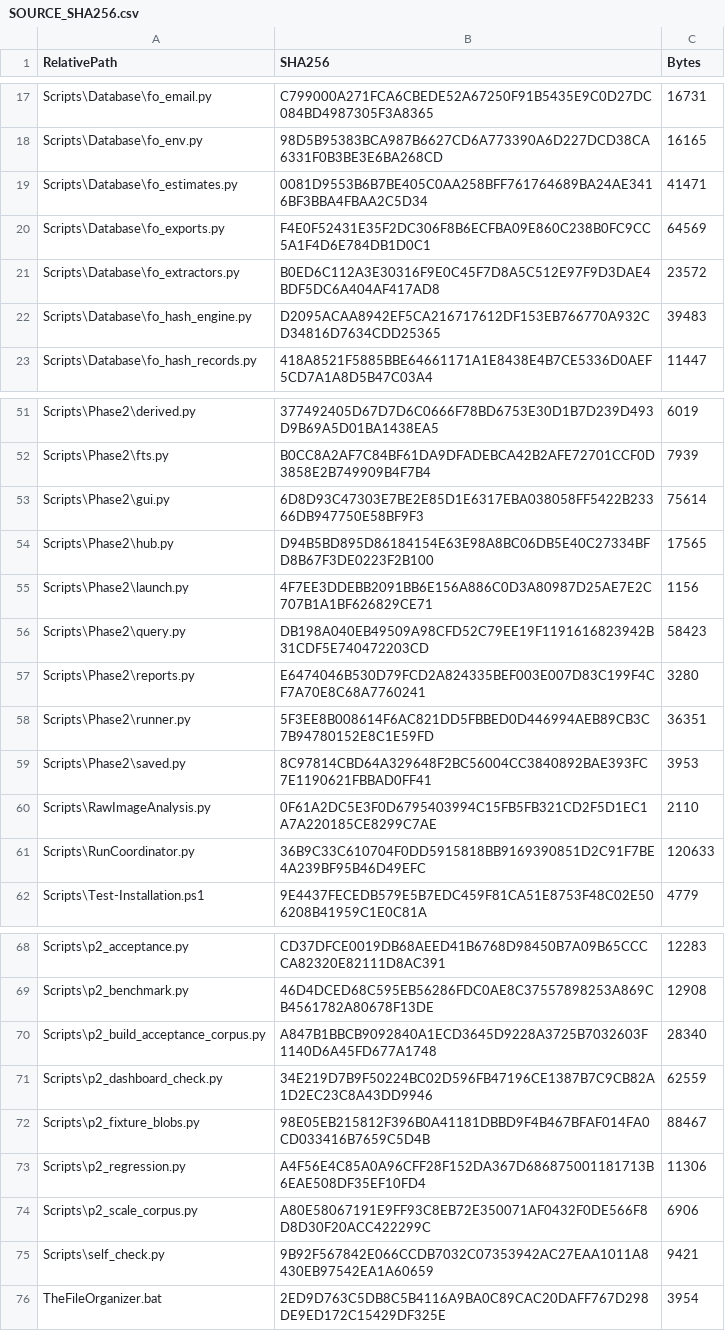
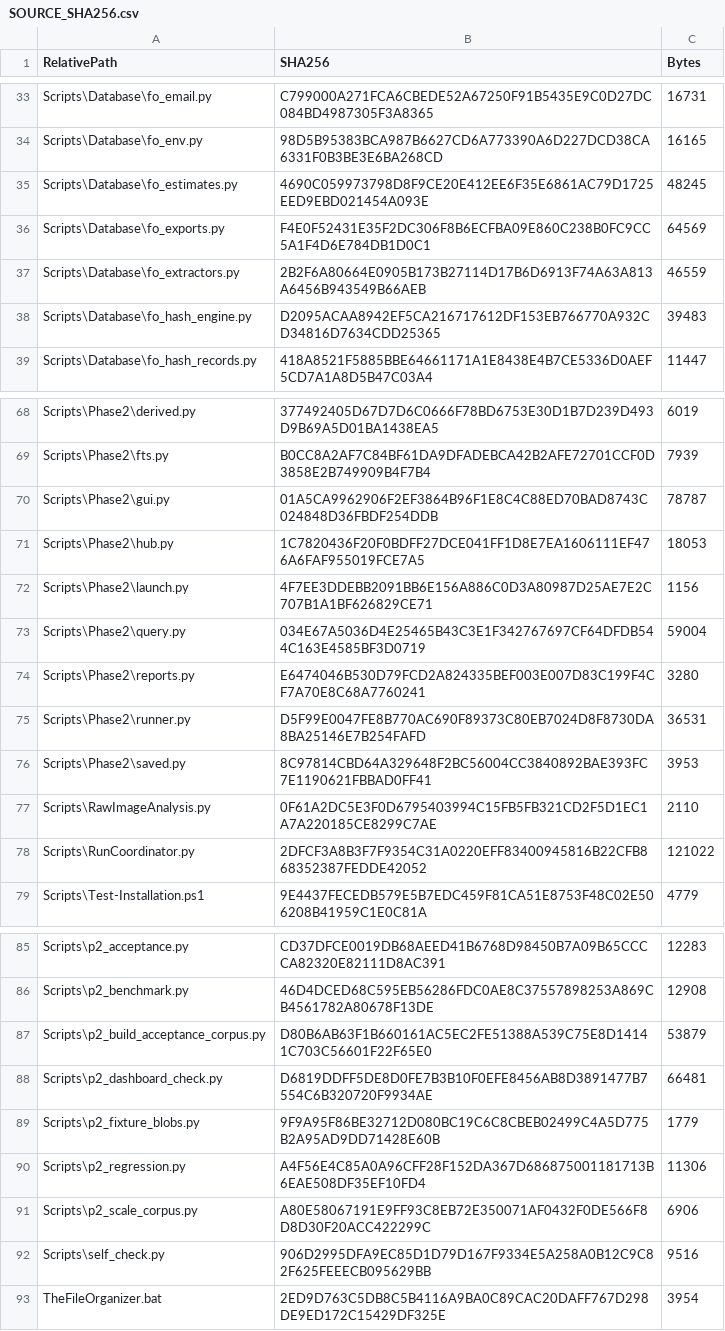
Before and after one commit to tfrancovitch/FileOrganizer, a CSV file: SOURCE_SHA256.csv, drawn as a sheet; only a part is shown, gaps mark what is left out; the diff covers the shown part only.

```diff
--- a/SOURCE_SHA256.csv
+++ b/SOURCE_SHA256.csv
@@ -18,5 +34,5 @@ Scripts\Database\fo_email.py,C799000A271FCA6CBEDE52A67250F91B5435E9C0D27DC084BD4
 Scripts\Database\fo_env.py,98D5B95383BCA987B6627CD6A773390A6D227DCD38CA6331F0B3BE3E6BA268CD,16165
-Scripts\Database\fo_estimates.py,0081D9553B6B7BE405C0AA258BFF761764689BA24AE3416BF3BBA4FBAA2C5D34,41471
+Scripts\Database\fo_estimates.py,4690C059973798D8F9CE20E412EE6F35E6861AC79D1725EED9EBD021454A093E,48245
 Scripts\Database\fo_exports.py,F4E0F52431E35F2DC306F8B6ECFBA09E860C238B0FC9CC5A1F4D6E784DB1D0C1,64569
-Scripts\Database\fo_extractors.py,B0ED6C112A3E30316F9E0C45F7D8A5C512E97F9D3DAE4BDF5DC6A404AF417AD8,23572
+Scripts\Database\fo_extractors.py,2B2F6A80664E0905B173B27114D17B6D6913F74A63A813A6456B943549B66AEB,46559
 Scripts\Database\fo_hash_engine.py,D2095ACAA8942EF5CA216717612DF153EB766770A932CD34816D7634CDD25365,39483
@@ -52,11 +69,11 @@ Scripts\Phase2\derived.py,377492405D67D7D6C0666F78BD6753E30D1B7D239D493D9B69A5D0
 Scripts\Phase2\fts.py,B0CC8A2AF7C84BF61DA9DFADEBCA42B2AFE72701CCF0D3858E2B749909B4F7B4,7939
-Scripts\Phase2\gui.py,6D8D93C47303E7BE2E85D1E6317EBA038058FF5422B23366DB947750E58BF9F3,75614
-Scripts\Phase2\hub.py,D94B5BD895D86184154E63E98A8BC06DB5E40C27334BFD8B67F3DE0223F2B100,17565
+Scripts\Phase2\gui.py,01A5CA9962906F2EF3864B96F1E8C4C88ED70BAD8743C024848D36FBDF254DDB,78787
+Scripts\Phase2\hub.py,1C7820436F20F0BDFF27DCE041FF1D8E7EA1606111EF476A6FAF955019FCE7A5,18053
 Scripts\Phase2\launch.py,4F7EE3DDEBB2091BB6E156A886C0D3A80987D25AE7E2C707B1A1BF626829CE71,1156
-Scripts\Phase2\query.py,DB198A040EB49509A98CFD52C79EE19F1191616823942B31CDF5E740472203CD,58423
+Scripts\Phase2\query.py,034E67A5036D4E25465B43C3E1F342767697CF64DFDB544C163E4585BF3D0719,59004
 Scripts\Phase2\reports.py,E6474046B530D79FCD2A824335BEF003E007D83C199F4CF7A70E8C68A7760241,3280
-Scripts\Phase2\runner.py,5F3EE8B008614F6AC821DD5FBBED0D446994AEB89CB3C7B94780152E8C1E59FD,36351
+Scripts\Phase2\runner.py,D5F99E0047FE8B770AC690F89373C80EB7024D8F8730DA8BA25146E7B254FAFD,36531
 Scripts\Phase2\saved.py,8C97814CBD64A329648F2BC56004CC3840892BAE393FC7E1190621FBBAD0FF41,3953
 Scripts\RawImageAnalysis.py,0F61A2DC5E3F0D6795403994C15FB5FB321CD2F5D1EC1A7A220185CE8299C7AE,2110
-Scripts\RunCoordinator.py,36B9C33C610704F0DD5915818BB9169390851D2C91F7BE4A239BF95B46D49EFC,120633
+Scripts\RunCoordinator.py,2DFCF3A8B3F7F9354C31A0220EFF83400945816B22CFB868352387FEDDE42052,121022
 Scripts\Test-Installation.ps1,9E4437FECEDB579E5B7EDC459F81CA51E8753F48C02E506208B41959C1E0C81A,4779
@@ -69,8 +86,8 @@ Scripts\p2_acceptance.py,CD37DFCE0019DB68AEED41B6768D98450B7A09B65CCCCA82320E821
 Scripts\p2_benchmark.py,46D4DCED68C595EB56286FDC0AE8C37557898253A869CB4561782A80678F13DE,12908
-Scripts\p2_build_acceptance_corpus.py,A847B1BBCB9092840A1ECD3645D9228A3725B7032603F1140D6A45FD677A1748,28340
-Scripts\p2_dashboard_check.py,34E219D7B9F50224BC02D596FB47196CE1387B7C9CB82A1D2EC23C8A43DD9946,62559
-Scripts\p2_fixture_blobs.py,98E05EB215812F396B0A41181DBBD9F4B467BFAF014FA0CD033416B7659C5D4B,88467
+Scripts\p2_build_acceptance_corpus.py,D80B6AB63F1B660161AC5EC2FE51388A539C75E8D14141C703C56601F22F65E0,53879
+Scripts\p2_dashboard_check.py,D6819DDFF5DE8D0FE7B3B10F0EFE8456AB8D3891477B7554C6B320720F9934AE,66481
+Scripts\p2_fixture_blobs.py,9F9A95F86BE32712D080BC19C6C8CBEB02499C4A5D775B2A95AD9DD71428E60B,1779
 Scripts\p2_regression.py,A4F56E4C85A0A96CFF28F152DA367D686875001181713B6EAE508DF35EF10FD4,11306
 Scripts\p2_scale_corpus.py,A80E58067191E9FF93C8EB72E350071AF0432F0DE566F8D8D30F20ACC422299C,6906
-Scripts\self_check.py,9B92F567842E066CCDB7032C07353942AC27EAA1011A8430EB97542EA1A60659,9421
+Scripts\self_check.py,906D2995DFA9EC85D1D79D167F9334E5A258A0B12C9C82F625FEEECB095629BB,9516
 TheFileOrganizer.bat,2ED9D763C5DB8C5B4116A9BA0C89CAC20DAFF767D298DE9ED172C15429DF325E,3954
```
Also changed, not shown: 17 added rows and 10 edited cells elsewhere in this file.
